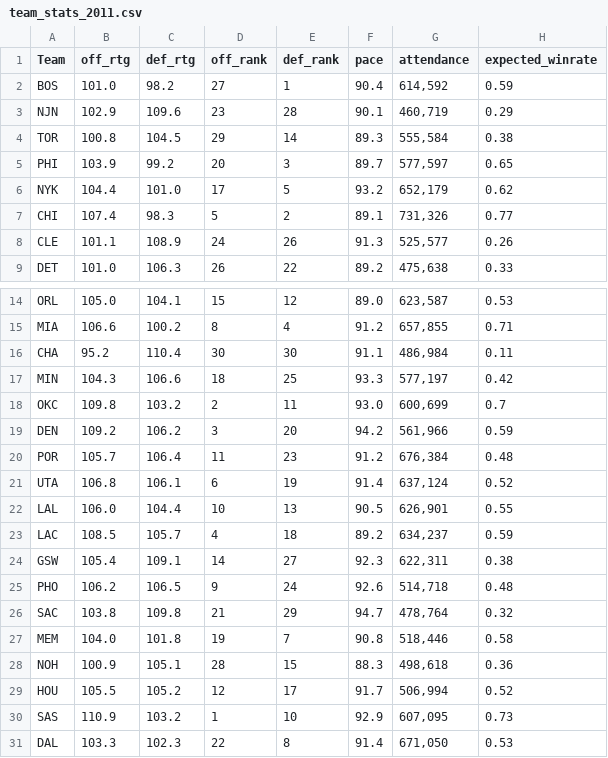
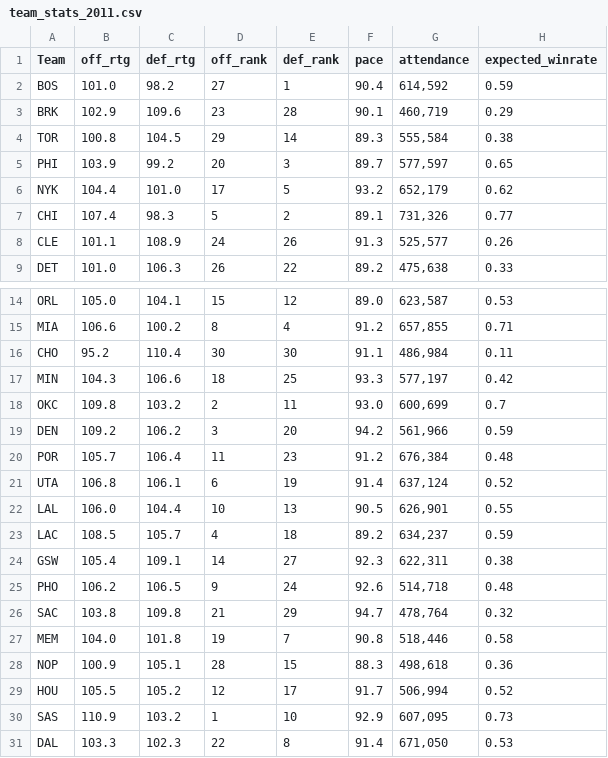
Before and after one commit to olivierpavee/nba_forecast, a CSV file: nba_forecast/data/team_stats_2011.csv, drawn as a sheet; only a part is shown, gaps mark what is left out.

```diff
--- a/nba_forecast/data/team_stats_2011.csv
+++ b/nba_forecast/data/team_stats_2011.csv
@@ -2,3 +2,3 @@ Team,off_rtg,def_rtg,off_rank,def_rank,pace,attendance,expected_winrate
 BOS,101.0,98.2,27,1,90.4,"614,592",0.59
-NJN,102.9,109.6,23,28,90.1,"460,719",0.29
+BRK,102.9,109.6,23,28,90.1,"460,719",0.29
 TOR,100.8,104.5,29,14,89.3,"555,584",0.38
@@ -15,3 +15,3 @@ ORL,105.0,104.1,15,12,89.0,"623,587",0.53
 MIA,106.6,100.2,8,4,91.2,"657,855",0.71
-CHA,95.2,110.4,30,30,91.1,"486,984",0.11
+CHO,95.2,110.4,30,30,91.1,"486,984",0.11
 MIN,104.3,106.6,18,25,93.3,"577,197",0.42
@@ -27,3 +27,3 @@ SAC,103.8,109.8,21,29,94.7,"478,764",0.32
 MEM,104.0,101.8,19,7,90.8,"518,446",0.58
-NOH,100.9,105.1,28,15,88.3,"498,618",0.36
+NOP,100.9,105.1,28,15,88.3,"498,618",0.36
 HOU,105.5,105.2,12,17,91.7,"506,994",0.52
```
Also changed, not shown: 6 other files.
